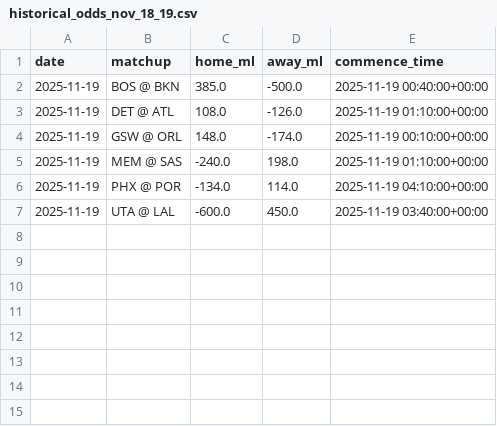
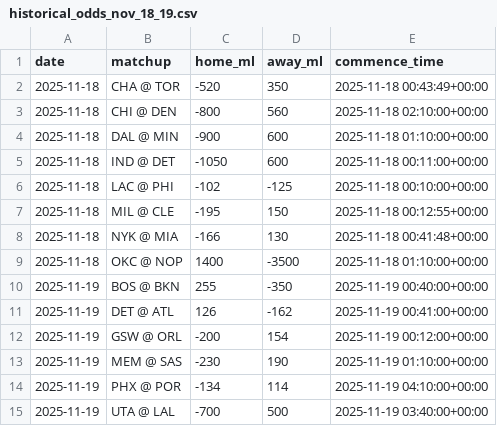
Before and after one commit to missionfromdog/bball-prediction, a CSV file: data/betting/historical_odds_nov_18_19.csv, drawn as a sheet.

Commit message:
📊 Update historical odds with more Nov 18-19 games from commit history

```diff
--- a/data/betting/historical_odds_nov_18_19.csv
+++ b/data/betting/historical_odds_nov_18_19.csv
@@ -1,7 +1,15 @@
 date,matchup,home_ml,away_ml,commence_time
-2025-11-19,BOS @ BKN,385.0,-500.0,2025-11-19 00:40:00+00:00
-2025-11-19,DET @ ATL,108.0,-126.0,2025-11-19 01:10:00+00:00
-2025-11-19,GSW @ ORL,148.0,-174.0,2025-11-19 00:10:00+00:00
-2025-11-19,MEM @ SAS,-240.0,198.0,2025-11-19 01:10:00+00:00
-2025-11-19,PHX @ POR,-134.0,114.0,2025-11-19 04:10:00+00:00
-2025-11-19,UTA @ LAL,-600.0,450.0,2025-11-19 03:40:00+00:00
+2025-11-18,CHA @ TOR,-520,350,2025-11-18 00:43:49+00:00
+2025-11-18,CHI @ DEN,-800,560,2025-11-18 02:10:00+00:00
+2025-11-18,DAL @ MIN,-900,600,2025-11-18 01:10:00+00:00
+2025-11-18,IND @ DET,-1050,600,2025-11-18 00:11:00+00:00
+2025-11-18,LAC @ PHI,-102,-125,2025-11-18 00:10:00+00:00
+2025-11-18,MIL @ CLE,-195,150,2025-11-18 00:12:55+00:00
+2025-11-18,NYK @ MIA,-166,130,2025-11-18 00:41:48+00:00
+2025-11-18,OKC @ NOP,1400,-3500,2025-11-18 01:10:00+00:00
+2025-11-19,BOS @ BKN,255,-350,2025-11-19 00:40:00+00:00
+2025-11-19,DET @ ATL,126,-162,2025-11-19 00:41:00+00:00
+2025-11-19,GSW @ ORL,-200,154,2025-11-19 00:12:00+00:00
+2025-11-19,MEM @ SAS,-230,190,2025-11-19 01:10:00+00:00
+2025-11-19,PHX @ POR,-134,114,2025-11-19 04:10:00+00:00
+2025-11-19,UTA @ LAL,-700,500,2025-11-19 03:40:00+00:00
```
